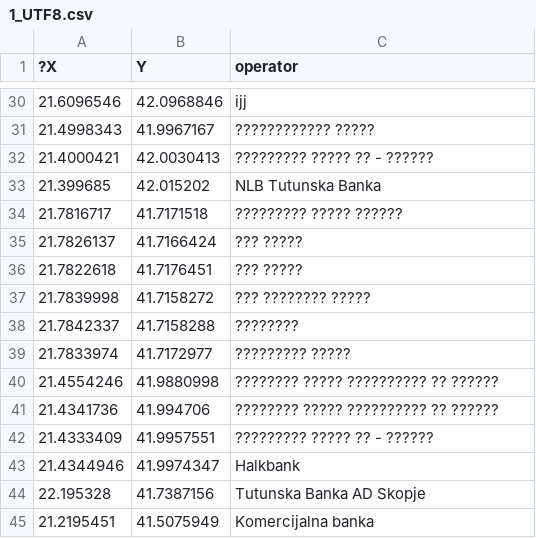
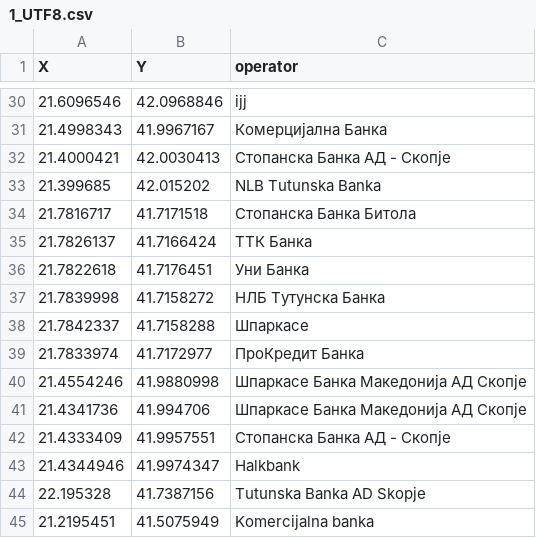
Before and after one commit to DimitrijaT/dians-homework-1, a CSV file: src/main/java/mk/finki/students/output/1_UTF8.csv, drawn as a sheet; only a part is shown, gaps mark what is left out; the diff covers the shown part only; the diff names each change by its address in the sheet, - before the commit and + after, or states it on an @@ line.

```diff
--- a/src/main/java/mk/finki/students/output/1_UTF8.csv
+++ b/src/main/java/mk/finki/students/output/1_UTF8.csv
-A1: ?X
+A1: X
-C31 (operator): ???????????? ?????
+C31 (operator): Комерцијална Банка
-C32 (operator): ????????? ????? ?? - ??????
+C32 (operator): Стопанска Банка АД - Скопје
-C34 (operator): ????????? ????? ??????
+C34 (operator): Стопанска Банка Битола
-C35 (operator): ??? ?????
+C35 (operator): ТТК Банка
-C36 (operator): ??? ?????
+C36 (operator): Уни Банка
-C37 (operator): ??? ???????? ?????
+C37 (operator): НЛБ Тутунска Банка
-C38 (operator): ????????
+C38 (operator): Шпаркасе
-C39 (operator): ????????? ?????
+C39 (operator): ПроКредит Банка
-C40:C41 (operator): ???????? ????? ?????????? ?? ??????
+C40:C41 (operator): Шпаркасе Банка Македонија АД Скопје
-C42 (operator): ????????? ????? ?? - ??????
+C42 (operator): Стопанска Банка АД - Скопје
```
Also changed, not shown: 32 edited cells elsewhere in this file, src/main/java/mk/finki/students/output/3_UTF8.csv, src/main/java/mk/finki/students/output/4_UTF8.csv, 7 other files.
